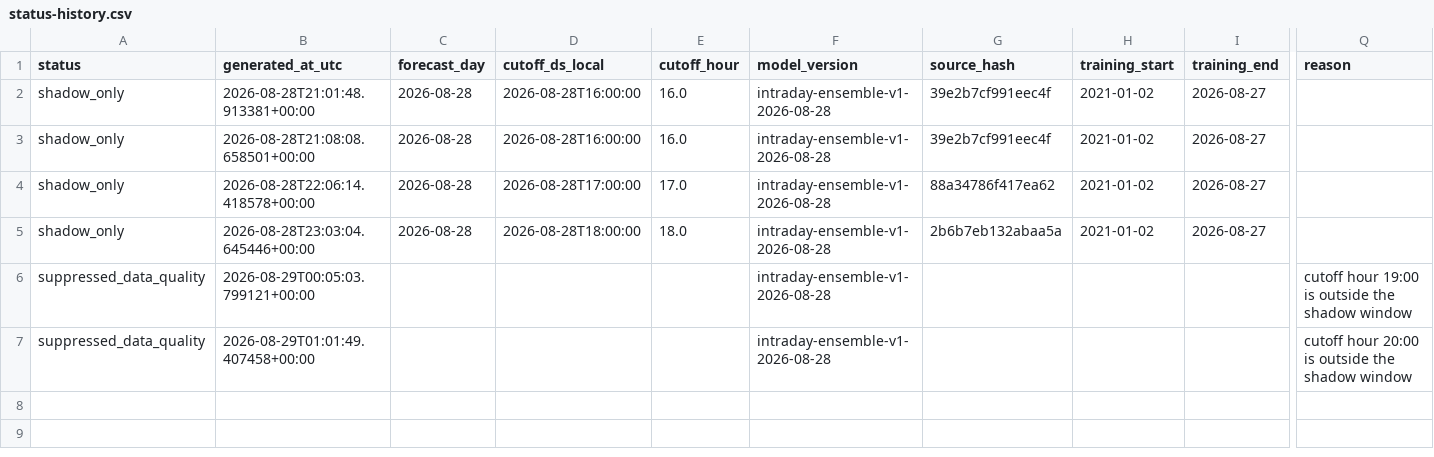
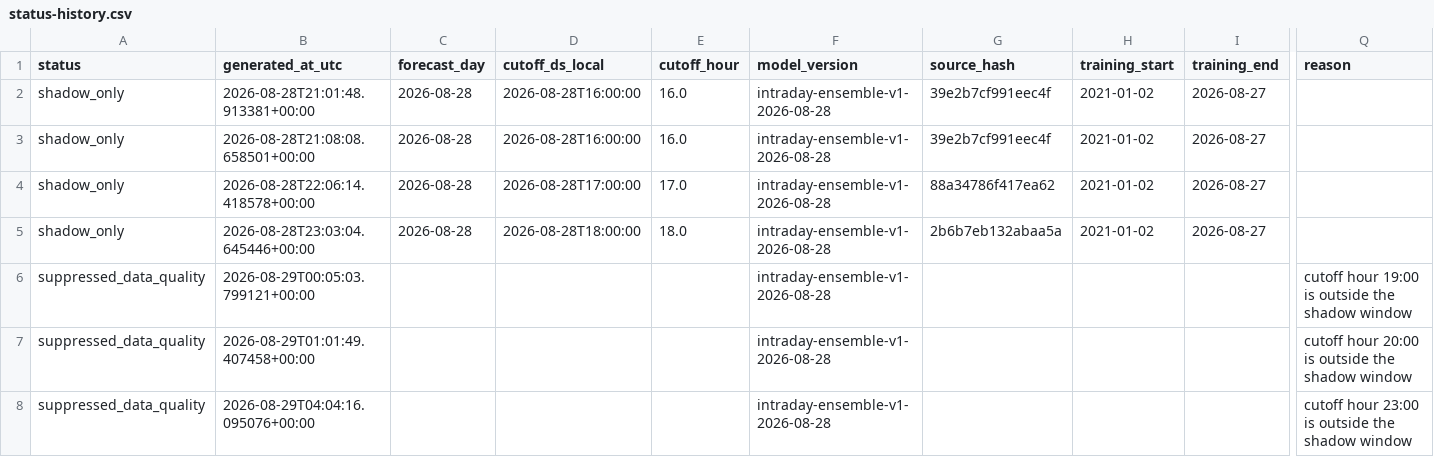
Before and after one commit to drdevinhopkins/ed-flow-2023, a CSV file: validation/intraday-day-completion-shadow/status-history.csv, drawn as a sheet; only a part is shown, gaps mark what is left out; rows hold the shown columns only; the diff names each change by its address in the sheet, - before the commit and + after, or states it on an @@ line.

```diff
--- a/validation/intraday-day-completion-shadow/status-history.csv
+++ b/validation/intraday-day-completion-shadow/status-history.csv
+row 8: suppressed_data_quality | 2026-08-29T04:04:16.095076+00:00 |  |  |  | intraday-ensemble-v1-2026-08-28 |  |  |  | cutoff hour 23:00 is outside the shadow window
```
Also changed, not shown: validation/intraday-day-completion-shadow/scores.csv, 4 other files.
